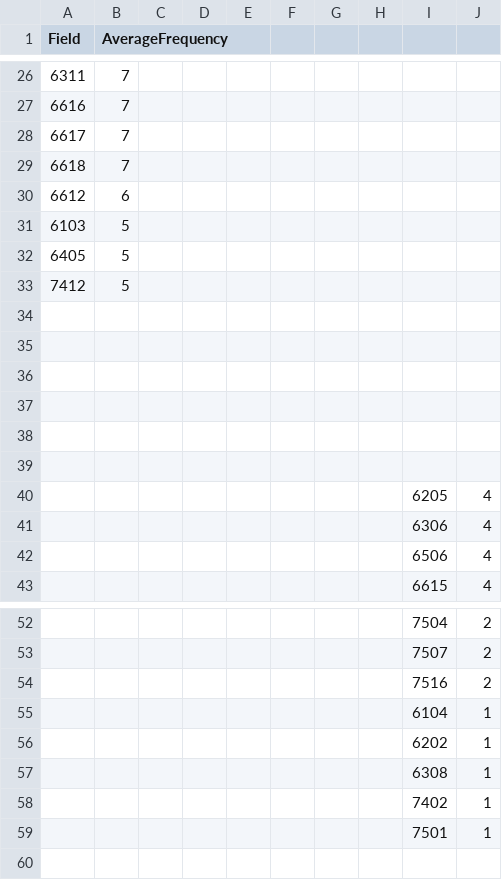
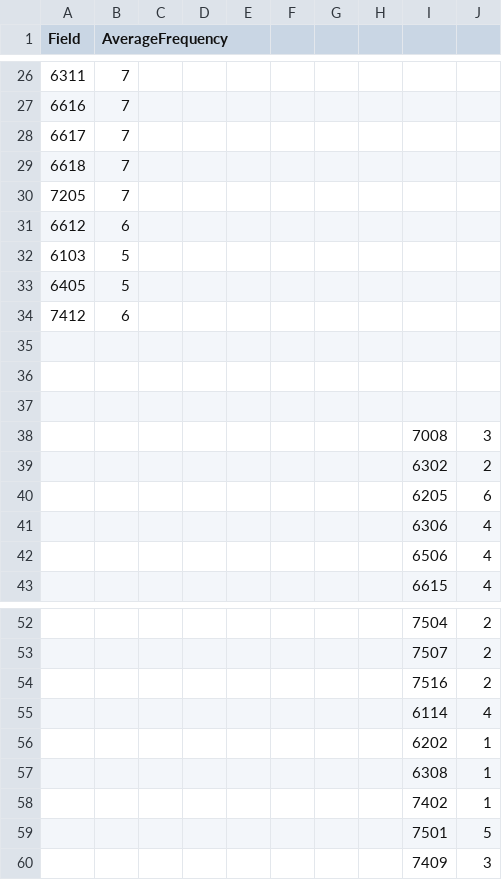
Before and after one commit to Hamza-Nkhumbwa/galanwra, a CSV file: Bargraph.csv, drawn as a sheet; only a part is shown, gaps mark what is left out; the diff covers the shown part only.

Commit message:
Update Bargraph.csv

```diff
--- a/Bargraph.csv
+++ b/Bargraph.csv
@@ -29,2 +29,3 @@ Field,AverageFrequency,,,,,,,,
 6618,7,,,,,,,,
+7205,7,,,,,,,,
 6612,6,,,,,,,,
@@ -32,3 +33,3 @@ Field,AverageFrequency,,,,,,,,
 6405,5,,,,,,,,
-7412,5,,,,,,,,
+7412,6,,,,,,,,
 ,,,,,,,,,
@@ -36,6 +37,5 @@ Field,AverageFrequency,,,,,,,,
 ,,,,,,,,,
-,,,,,,,,,
-,,,,,,,,,
-,,,,,,,,,
-,,,,,,,,6205,4
+,,,,,,,,7008,3
+,,,,,,,,6302,2
+,,,,,,,,6205,6
 ,,,,,,,,6306,4
@@ -54,3 +54,3 @@ Field,AverageFrequency,,,,,,,,
 ,,,,,,,,7516,2
-,,,,,,,,6104,1
+,,,,,,,,6114,4
 ,,,,,,,,6202,1
@@ -58,2 +58,3 @@ Field,AverageFrequency,,,,,,,,
 ,,,,,,,,7402,1
-,,,,,,,,7501,1
+,,,,,,,,7501,5
+,,,,,,,,7409,3
```
Also changed, not shown: 11 edited cells elsewhere in this file.
